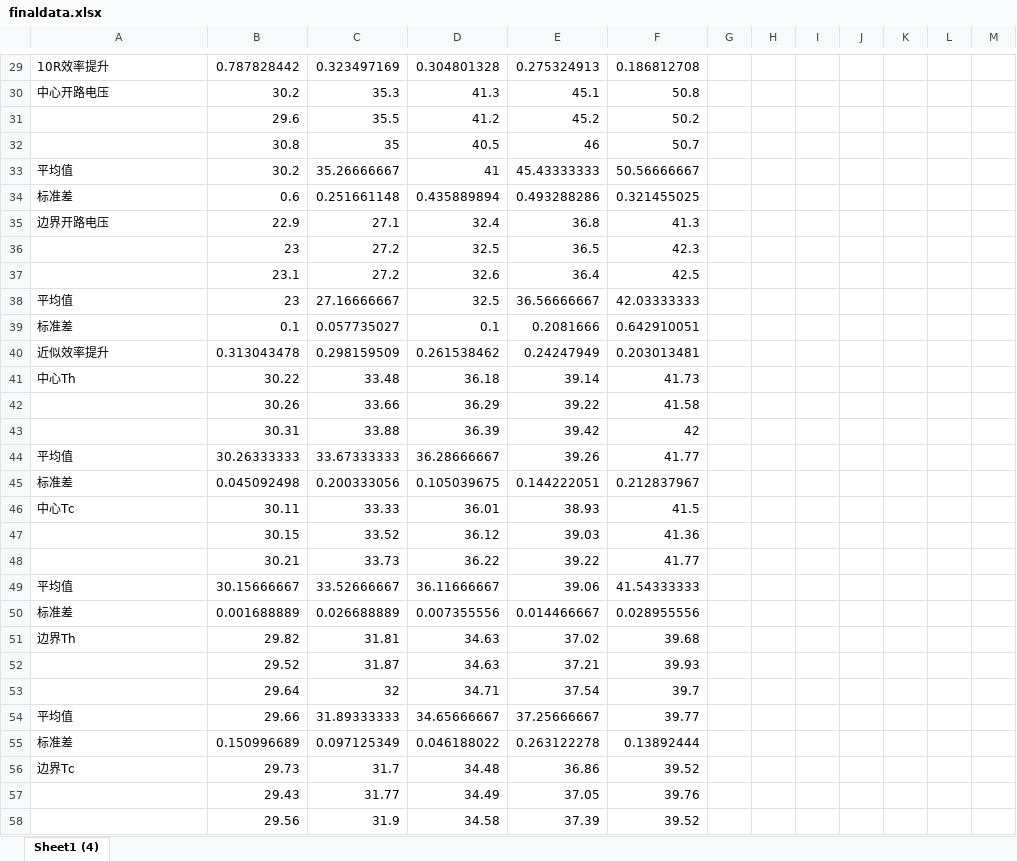
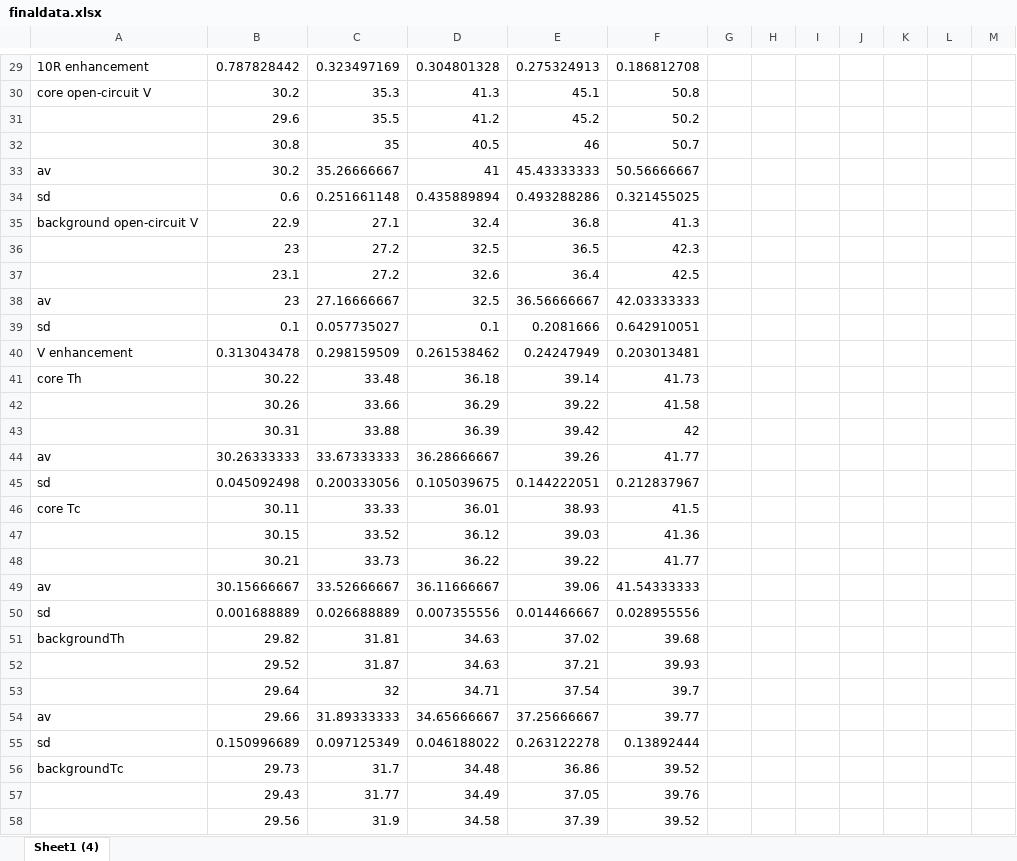
Before and after one commit to tanhaohan/Experimental-data, an Excel workbook: finaldata.xlsx, sheet Sheet1 (4), drawn as a sheet; only a part is shown, gaps mark what is left out; values as stored, in another font and other column widths than the file's, no borders; the diff covers the shown part only; the diff names each change by its address in the sheet, - before the commit and + after, or states it on an @@ line.

```diff
--- a/finaldata.xlsx (sheet Sheet1 (4))
+++ b/finaldata.xlsx (sheet Sheet1 (4))
-A29: 10R效率提升
+A29: 10R enhancement
-A30: 中心开路电压
+A30: core open-circuit V
-A33: 平均值
+A33: av
-A34: 标准差
+A34: sd
-A35: 边界开路电压
+A35: background open-circuit V
-A38: 平均值
+A38: av
-A39: 标准差
+A39: sd
-A40: 近似效率提升
+A40: V enhancement
-A41: 中心Th
+A41: core Th
-A44: 平均值
+A44: av
-A45: 标准差
+A45: sd
-A46: 中心Tc
+A46: core Tc
-A49: 平均值
+A49: av
-A50: 标准差
+A50: sd
-A51: 边界Th
+A51: backgroundTh
-A54: 平均值
+A54: av
-A55: 标准差
+A55: sd
-A56: 边界Tc
+A56: backgroundTc
```
Also changed, not shown: 51 edited cells elsewhere in this sheet.
